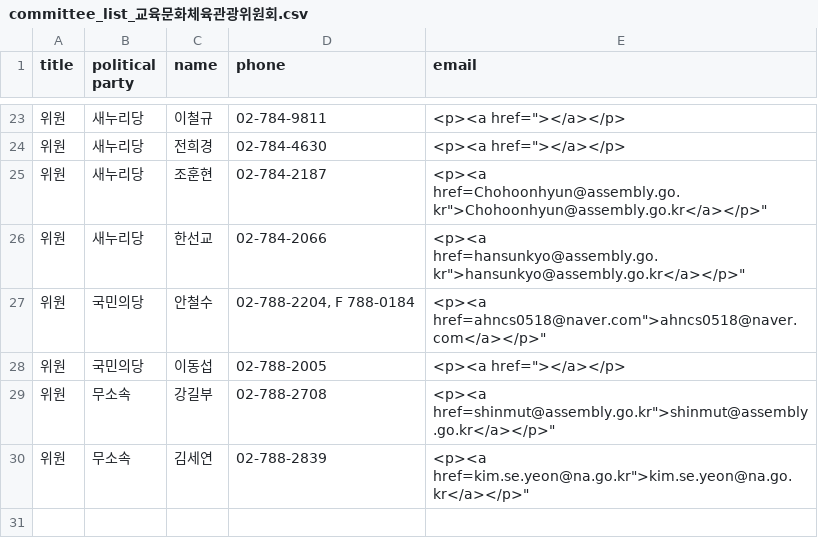
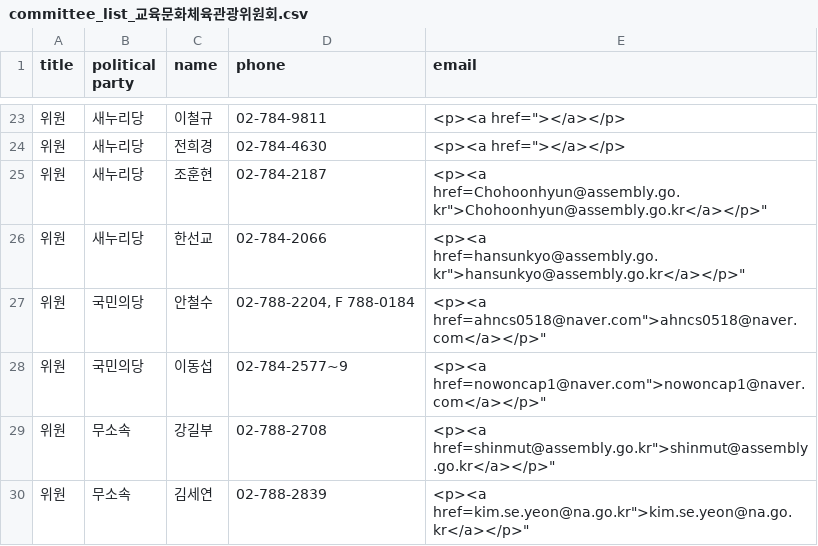
Before and after one commit to teampopong/data-assembly, a CSV file: committees/committee_list_교육문화체육관광위원회.csv, drawn as a sheet; only a part is shown, gaps mark what is left out.

```diff
--- a/committees/committee_list_교육문화체육관광위원회.csv
+++ b/committees/committee_list_교육문화체육관광위원회.csv
@@ -27,3 +27,3 @@
 "위원","국민의당","안철수","02-788-2204, F 788-0184","<p><a href="ahncs0518@naver.com">ahncs0518@naver.com</a></p>"
-"위원","국민의당","이동섭","02-788-2005","<p><a href=""></a></p>"
+"위원","국민의당","이동섭","02-784-2577~9","<p><a href="nowoncap1@naver.com">nowoncap1@naver.com</a></p>"
 "위원","무소속","강길부","02-788-2708","<p><a href="shinmut@assembly.go.kr">shinmut@assembly.go.kr</a></p>"
```
Also changed, not shown: assembly.csv, committees/committee_list_박근혜 정부의 최순실 등 민간인에 의한 국정농단 의혹사건 진상규명을 위한 국정조사특별위원회.csv, 2 other files.
